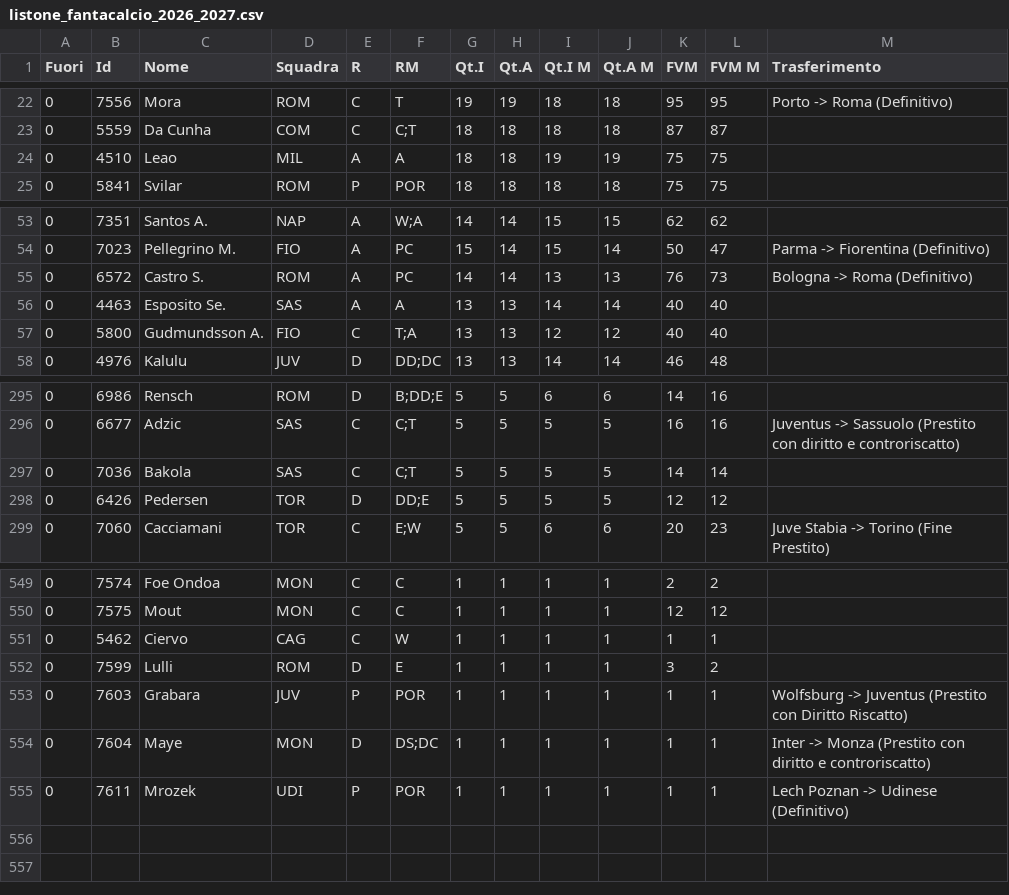
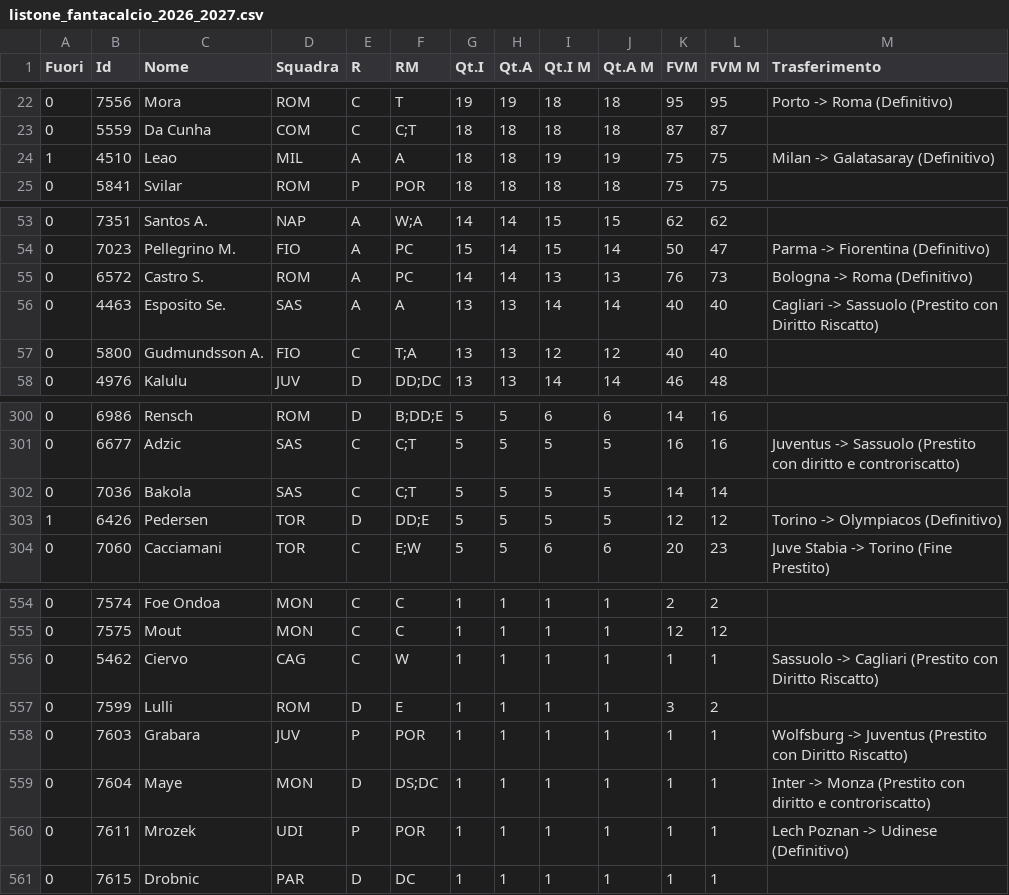
Before and after one commit to Alessandro431/fanta-app, a CSV file: listone_fantacalcio_2026_2027.csv, drawn as a sheet; only a part is shown, gaps mark what is left out; the diff covers the shown part only.

```diff
--- a/listone_fantacalcio_2026_2027.csv
+++ b/listone_fantacalcio_2026_2027.csv
@@ -23,3 +23,3 @@ Fuori,Id,Nome,Squadra,R,RM,Qt.I,Qt.A,Qt.I M,Qt.A M,FVM,FVM M,Trasferimento
 0,5559,Da Cunha,COM,C,C;T,18,18,18,18,87,87,
-0,4510,Leao,MIL,A,A,18,18,19,19,75,75,
+1,4510,Leao,MIL,A,A,18,18,19,19,75,75,Milan -> Galatasaray (Definitivo)
 0,5841,Svilar,ROM,P,POR,18,18,18,18,75,75,
@@ -55,3 +55,3 @@ Fuori,Id,Nome,Squadra,R,RM,Qt.I,Qt.A,Qt.I M,Qt.A M,FVM,FVM M,Trasferimento
 0,6572,Castro S.,ROM,A,PC,14,14,13,13,76,73,Bologna -> Roma (Definitivo)
-0,4463,Esposito Se.,SAS,A,A,13,13,14,14,40,40,
+0,4463,Esposito Se.,SAS,A,A,13,13,14,14,40,40,Cagliari -> Sassuolo (Prestito con Diritto Riscatto)
 0,5800,Gudmundsson A.,FIO,C,T;A,13,13,12,12,40,40,
@@ -297,3 +302,3 @@ Fuori,Id,Nome,Squadra,R,RM,Qt.I,Qt.A,Qt.I M,Qt.A M,FVM,FVM M,Trasferimento
 0,7036,Bakola,SAS,C,C;T,5,5,5,5,14,14,
-0,6426,Pedersen,TOR,D,DD;E,5,5,5,5,12,12,
+1,6426,Pedersen,TOR,D,DD;E,5,5,5,5,12,12,Torino -> Olympiacos (Definitivo)
 0,7060,Cacciamani,TOR,C,E;W,5,5,6,6,20,23,Juve Stabia -> Torino (Fine Prestito)
@@ -550,3 +555,3 @@ Fuori,Id,Nome,Squadra,R,RM,Qt.I,Qt.A,Qt.I M,Qt.A M,FVM,FVM M,Trasferimento
 0,7575,Mout,MON,C,C,1,1,1,1,12,12,
-0,5462,Ciervo,CAG,C,W,1,1,1,1,1,1,
+0,5462,Ciervo,CAG,C,W,1,1,1,1,1,1,Sassuolo -> Cagliari (Prestito con Diritto Riscatto)
 0,7599,Lulli,ROM,D,E,1,1,1,1,3,2,
@@ -555 +560,2 @@ Fuori,Id,Nome,Squadra,R,RM,Qt.I,Qt.A,Qt.I M,Qt.A M,FVM,FVM M,Trasferimento
 0,7611,Mrozek,UDI,P,POR,1,1,1,1,1,1,Lech Poznan -> Udinese (Definitivo)
+0,7615,Drobnic,PAR,D,DC,1,1,1,1,1,1,
```
Also changed, not shown: 5 added rows elsewhere in this file.
